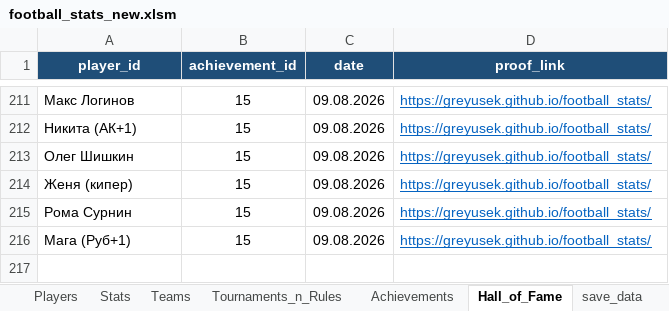
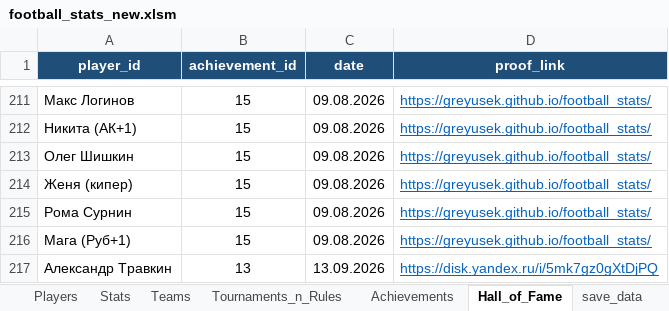
Before and after one commit to Greyusek/football_stats, an Excel workbook: football_stats_new.xlsm, sheet Hall_of_Fame, drawn as a sheet; only a part is shown, gaps mark what is left out; values as stored, in another font and other column widths than the file's, no borders; table styles not drawn; the diff names each change by its address in the sheet, - before the commit and + after, or states it on an @@ line.

```diff
--- a/football_stats_new.xlsm (sheet Hall_of_Fame)
+++ b/football_stats_new.xlsm (sheet Hall_of_Fame)
+row 217: Александр Травкин | 13 | 13.09.2026 | https://disk.yandex.ru/i/5mk7gz0gXtDjPQ
```
Also changed, not shown: charts or pictures, 1 other file.
